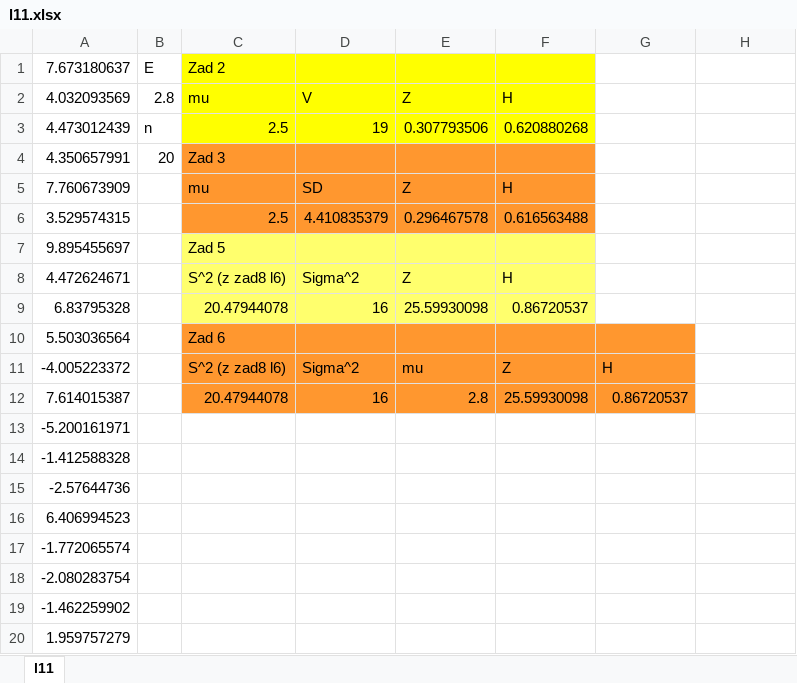
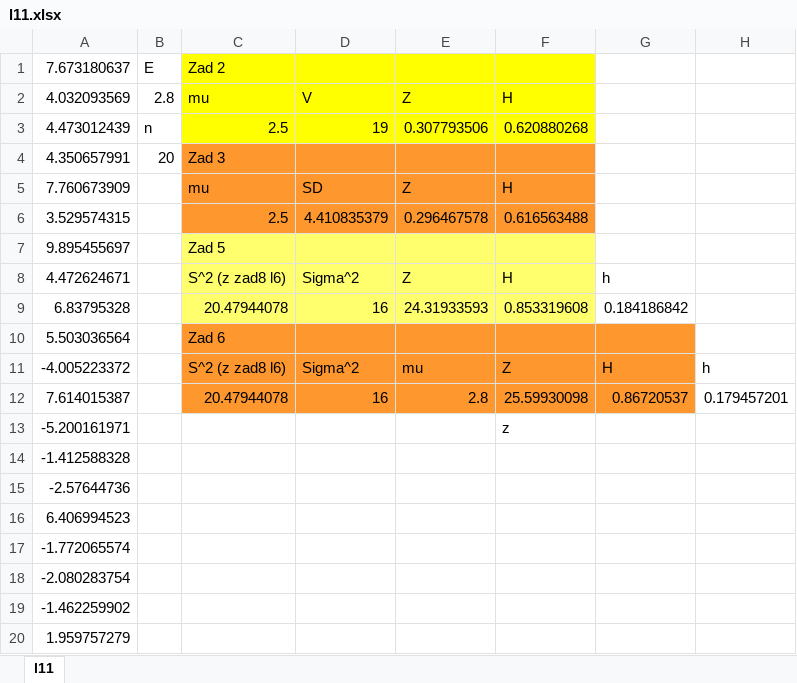
Before and after one commit to RafalLeja/UWr, an Excel workbook: RPIS/lista11/l11.xlsx, sheet l11, drawn as a sheet; values as stored, in another font and other column widths than the file's, no borders; the diff names each change by its address in the sheet, - before the commit and + after, or states it on an @@ line.

Commit message:
koniec

```diff
--- a/RPIS/lista11/l11.xlsx (sheet l11)
+++ b/RPIS/lista11/l11.xlsx (sheet l11)
-G8: (empty)
+G8: h
-E9: 25.59930098
+E9: 24.31933593
-F9: 0.86720537
+F9: 0.853319608
-G9: (empty)
+G9: 0.184186842
-H11: (empty)
+H11: h
-H12: (empty)
+H12: 0.179457201
-F13: (empty)
+F13: z
```
